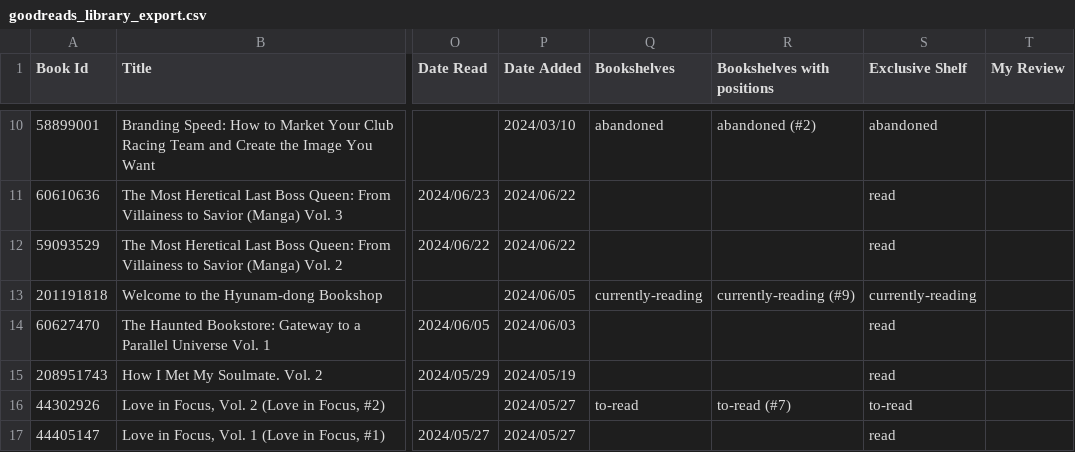
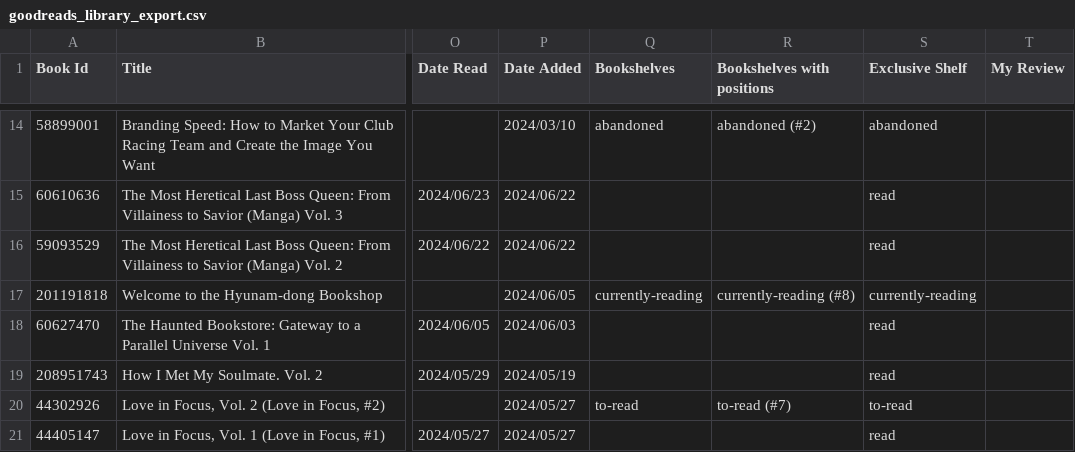
Before and after one commit to jessemillar/static-json, a CSV file: goodreads_library_export.csv, drawn as a sheet; only a part is shown, gaps mark what is left out; addresses are those after the commit; the diff covers the shown part only; the diff names each change by its address in the sheet, - before the commit and + after, or states it on an @@ line.

Commit message:
Add files via upload

```diff
--- a/goodreads_library_export.csv
+++ b/goodreads_library_export.csv
-R17 (Bookshelves with positions): currently-reading (#9)
+R17 (Bookshelves with positions): currently-reading (#8)
```
Also changed, not shown: 4 added rows, 1 removed row and 4 edited cells elsewhere in this file.
